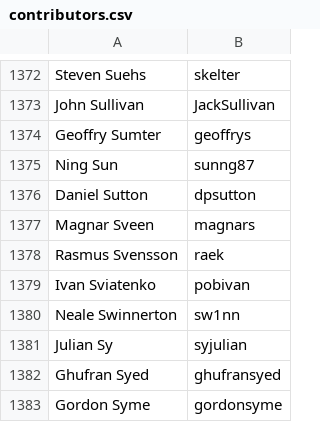
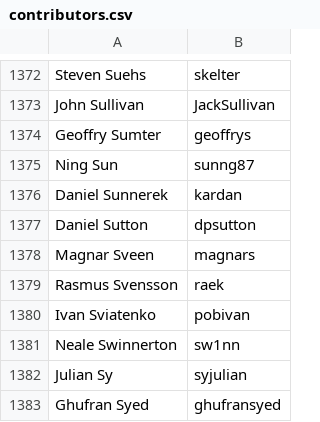
Before and after one commit to clojure/clojure-site, a CSV file: content/community/contributors.csv, drawn as a sheet; only a part is shown, gaps mark what is left out; the shorter side is filled out with more unchanged rows; the diff names each change by its address in the sheet, - before the commit and + after, or states it on an @@ line.

Commit message:
Add contributor

```diff
--- a/content/community/contributors.csv
+++ b/content/community/contributors.csv
+row 1376: Daniel Sunnerek | kardan
```
